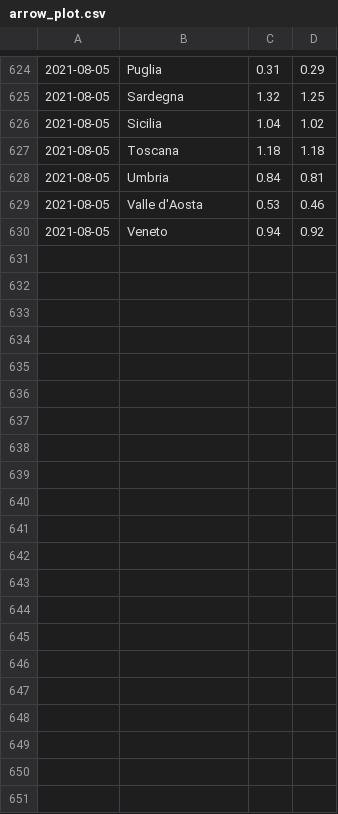
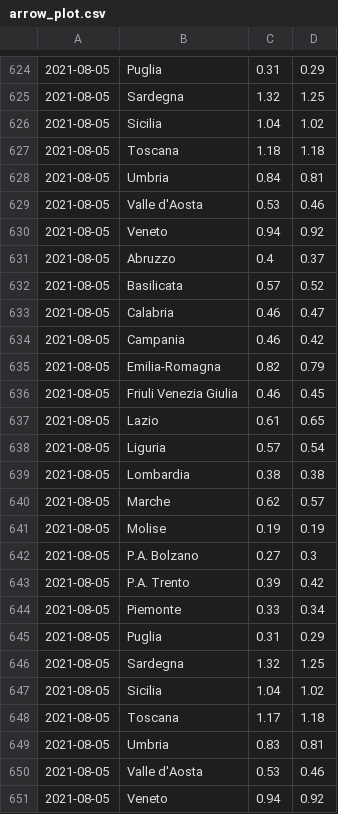
Before and after one commit to Data-Network-Lab/indicatore_zona_gialla, a CSV file: data/graph-data/arrow_plot.csv, drawn as a sheet; only a part is shown, gaps mark what is left out.

```diff
--- a/data/graph-data/arrow_plot.csv
+++ b/data/graph-data/arrow_plot.csv
@@ -630 +630,22 @@
 2021-08-05,Veneto,0.94,0.92
+2021-08-05,Abruzzo,0.4,0.37
+2021-08-05,Basilicata,0.57,0.52
+2021-08-05,Calabria,0.46,0.47
+2021-08-05,Campania,0.46,0.42
+2021-08-05,Emilia-Romagna,0.82,0.79
+2021-08-05,Friuli Venezia Giulia,0.46,0.45
+2021-08-05,Lazio,0.61,0.65
+2021-08-05,Liguria,0.57,0.54
+2021-08-05,Lombardia,0.38,0.38
+2021-08-05,Marche,0.62,0.57
+2021-08-05,Molise,0.19,0.19
+2021-08-05,P.A. Bolzano,0.27,0.3
+2021-08-05,P.A. Trento,0.39,0.42
+2021-08-05,Piemonte,0.33,0.34
+2021-08-05,Puglia,0.31,0.29
+2021-08-05,Sardegna,1.32,1.25
+2021-08-05,Sicilia,1.04,1.02
+2021-08-05,Toscana,1.17,1.18
+2021-08-05,Umbria,0.83,0.81
+2021-08-05,Valle d'Aosta,0.53,0.46
+2021-08-05,Veneto,0.94,0.92
```
Also changed, not shown: data/graph-data/tabella_semplice.csv, data/graph-data/variazione_giornaliera.csv, 1 other file.
